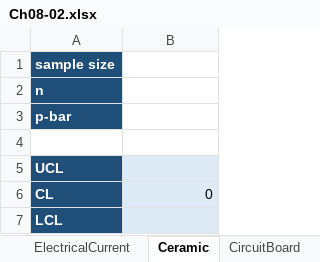
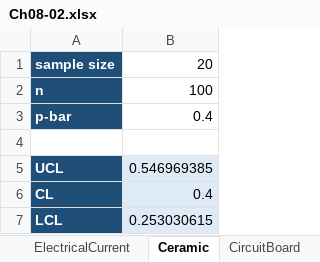
Before and after one commit to 6681224Nathan/joint-repository, an Excel workbook: stats for com eng/excel files/Ch08-02.xlsx, sheet Ceramic, drawn as a sheet; values as stored, in another font and other column widths than the file's, no borders; charts and pictures not drawn; the diff names each change by its address in the sheet, - before the commit and + after, or states it on an @@ line.

```diff
--- a/stats for com eng/excel files/Ch08-02.xlsx (sheet Ceramic)
+++ b/stats for com eng/excel files/Ch08-02.xlsx (sheet Ceramic)
-B1: (empty)
+B1: 20
-B2: (empty)
+B2: 100
-B3: (empty)
+B3: 0.4
-B5: (empty)
+B5: 0.546969385
-B6: 0
+B6: 0.4
-B7: (empty)
+B7: 0.253030615
```
Also changed, not shown: sheet Concentration, sheet CircuitBoard, sheet Concentration-2, sheet ElectricalCurrent, charts or pictures, 14 other files.
